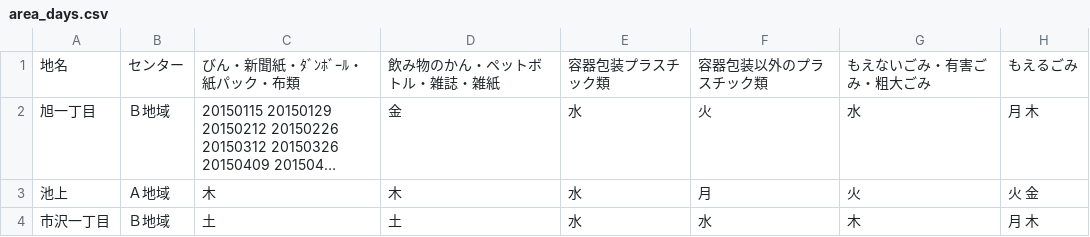
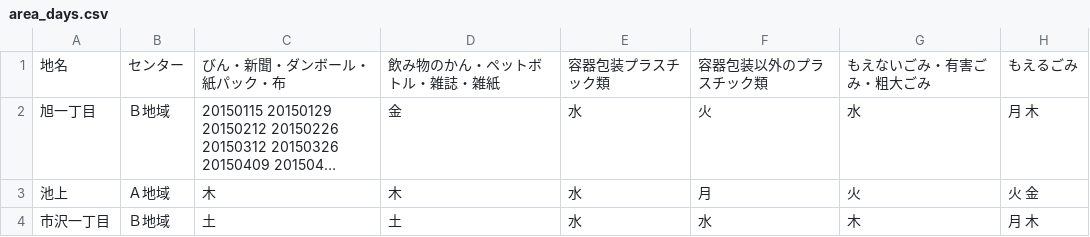
Before and after one commit to fujimino5374/5374, a CSV file: data/area_days.csv, drawn as a sheet; only a part is shown; long unchanged cells end in …; the diff names each change by its address in the sheet, - before the commit and + after, or states it on an @@ line.

Commit message:
Update area_days.csv

```diff
--- a/data/area_days.csv
+++ b/data/area_days.csv
-C1: びん・新聞紙・ﾀﾞﾝﾎﾞｰﾙ・紙パック・布類
+C1: びん・新聞・ダンボール・紙パック・布
```
